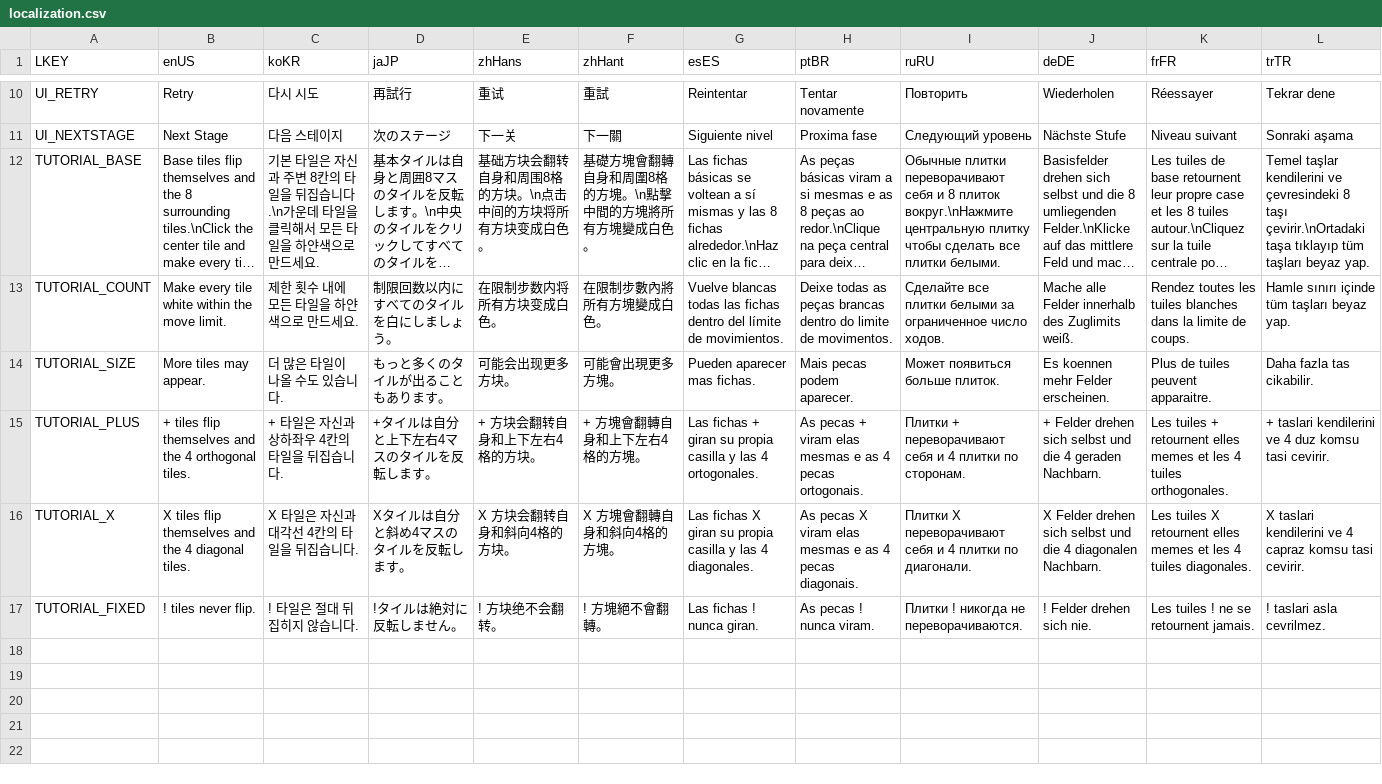
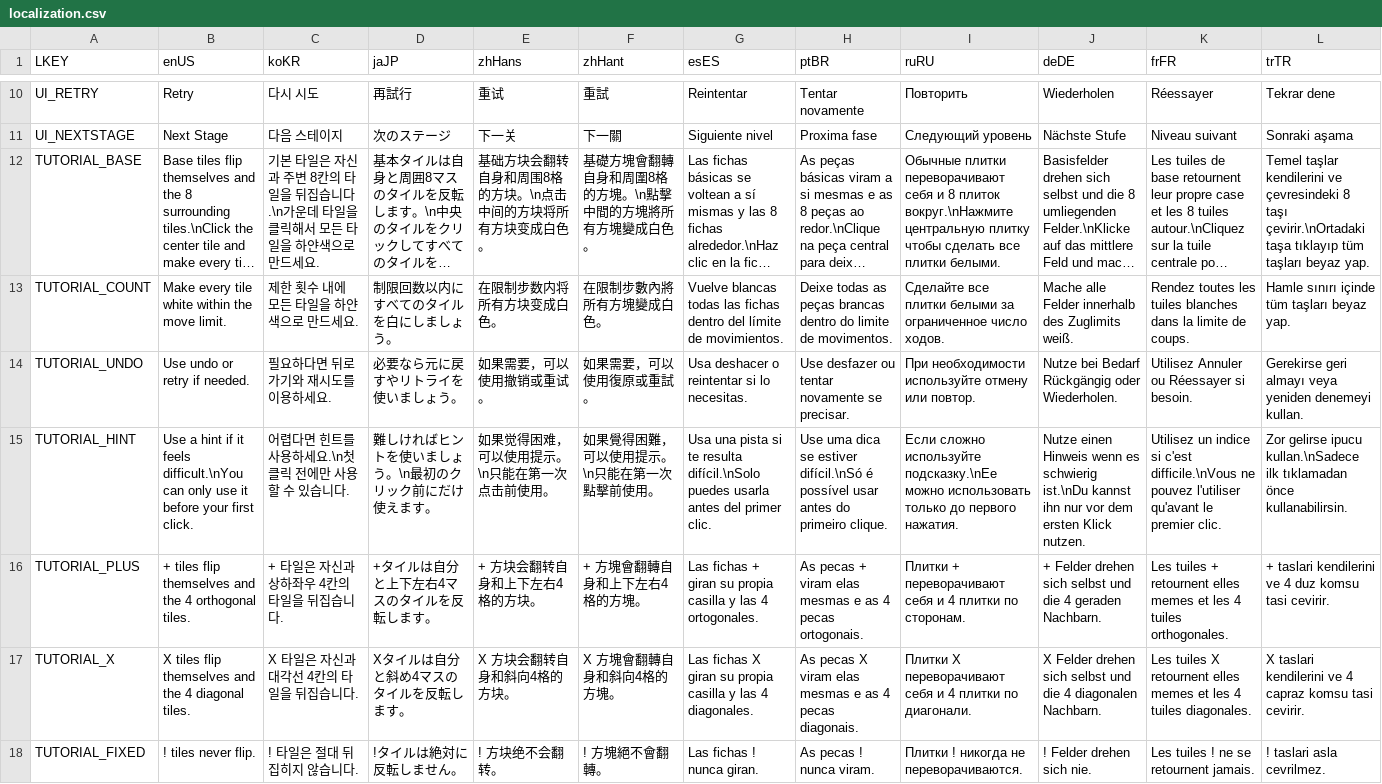
Before and after one commit to Surune/BiTile, a CSV file: Assets/Resources/localization.csv, drawn as a sheet; only a part is shown, gaps mark what is left out; long unchanged cells end in …; removed rows and columns are numbered as before the commit, all else as after; rows hold the shown columns only; the diff names each change by its address in the sheet, - before the commit and + after, or states it on an @@ line.

Commit message:
add tutorials

```diff
--- a/Assets/Resources/localization.csv
+++ b/Assets/Resources/localization.csv
-row 14: TUTORIAL_SIZE | More tiles may appear. | 더 많은 타일이 나올 수도 있습니다. | もっと多くのタイルが出ることもあります。 | 可能会出现更多方块。 | 可能會出現更多方塊。 | Pueden aparecer mas fichas. | Mais pecas podem aparecer. | Может появиться больше плиток. | Es koennen mehr Felder erscheinen. | Plus de tuiles peuvent apparaitre. | Daha fazla tas cikabilir.
+row 14: TUTORIAL_UNDO | Use undo or retry if needed. | 필요하다면 뒤로가기와 재시도를 이용하세요. | 必要なら元に戻すやリトライを使いましょう。 | 如果需要，可以使用撤销或重试。 | 如果需要，可以使用復原或重試。 | Usa deshacer o reintentar si lo necesitas. | Use desfazer ou tentar novamente se precisar. | При необходимости используйте отмену или повтор. | Nutze bei Bedarf Rückgängig oder Wiederholen. | Utilisez Annuler ou Réessayer si besoin. | Gerekirse geri almayı veya yeniden denemeyi kullan.
+row 15: TUTORIAL_HINT | Use a hint if it feels difficult.\nYou can only use it before your first click. | 어렵다면 힌트를 사용하세요.\n첫 클릭 전에만 사용할 수 있습니다. | 難しければヒントを使いましょう。\n最初のクリック前にだけ使えます。 | 如果觉得困难，可以使用提示。\n只能在第一次点击前使用。 | 如果覺得困難，可以使用提示。\n只能在第一次點擊前使用。 | Usa una pista si te resulta difícil.\nSolo puedes usarla antes del primer clic. | Use uma dica se estiver difícil.\nSó é possível usar antes do primeiro clique. | Если сложно используйте подсказку.\nЕе можно использовать только до первого нажатия. | Nutze einen Hinweis wenn es schwierig ist.\nDu kannst ihn nur vor dem ersten Klick nutzen. | Utilisez un indice si c'est difficile.\nVous ne pouvez l'utiliser qu'avant le premier clic. | Zor gelirse ipucu kullan.\nSadece ilk tıklamadan önce kullanabilirsin.
```
Also changed, not shown: Assets/Resources/level_info.csv, 1 other file.
